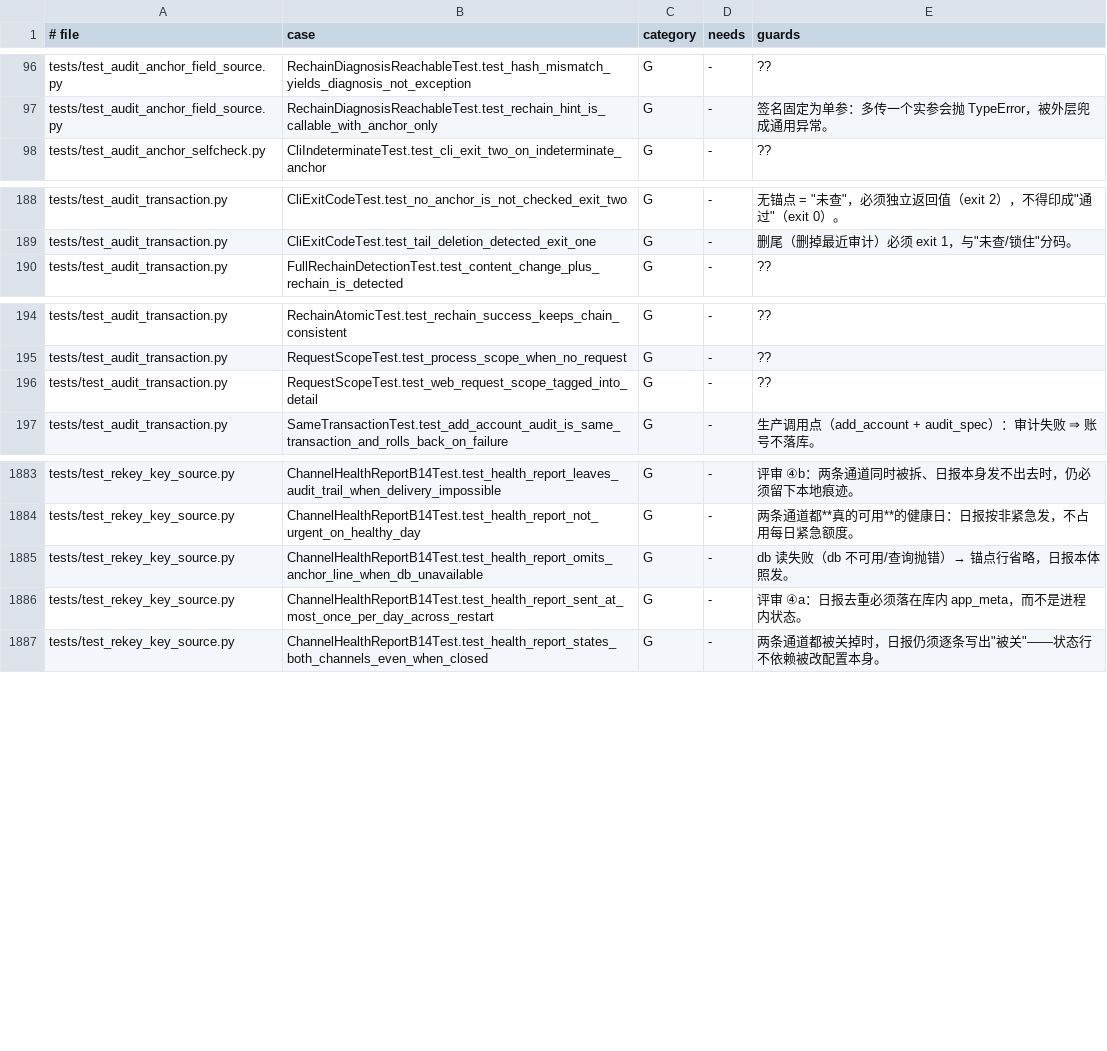
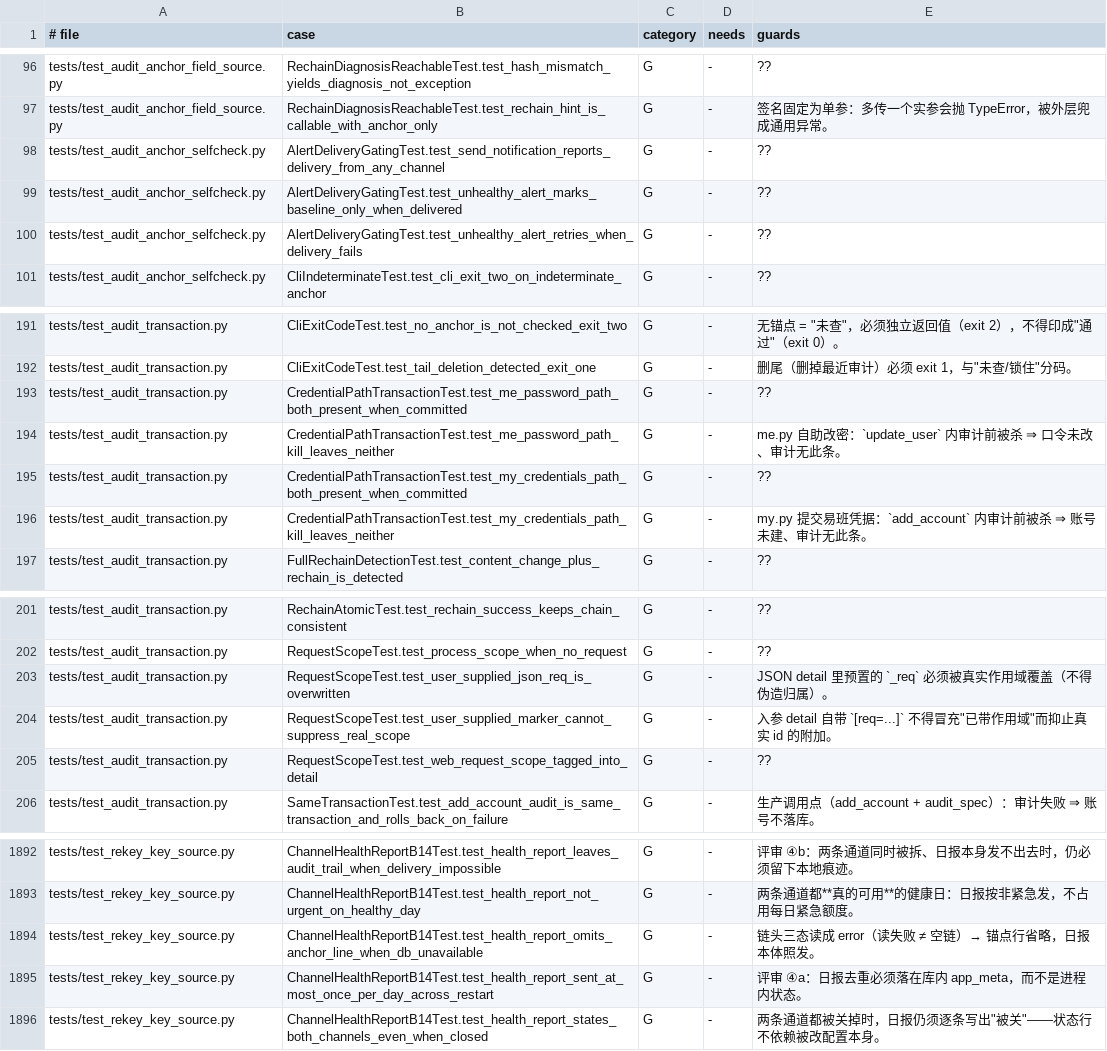
Before and after one commit to frostpolaris1/yiban-auto-sign, a TSV file: docs/dev/test-index.tsv, drawn as a sheet; only a part is shown, gaps mark what is left out.

Commit message:
fix(audit): 作用域标记消毒与文档订正（评审轮1）
detail 里用户可控的 [req=/_req 先消毒再附加真实作用域，消除伪造归属；补 JSON 超 200 字符的已知缺口说明；audit_unit 文档订正为测试/自定义组合入口；修复 channel_health 锚点行用例的过期打桩。

```diff
--- a/docs/dev/test-index.tsv
+++ b/docs/dev/test-index.tsv
@@ -97,2 +97,5 @@ tests/test_audit_anchor_field_source.py	RechainDiagnosisReachableTest.test_hash_
 tests/test_audit_anchor_field_source.py	RechainDiagnosisReachableTest.test_rechain_hint_is_callable_with_anchor_only	G	-	签名固定为单参：多传一个实参会抛 TypeError，被外层兜成通用异常。
+tests/test_audit_anchor_selfcheck.py	AlertDeliveryGatingTest.test_send_notification_reports_delivery_from_any_channel	G	-	??
+tests/test_audit_anchor_selfcheck.py	AlertDeliveryGatingTest.test_unhealthy_alert_marks_baseline_only_when_delivered	G	-	??
+tests/test_audit_anchor_selfcheck.py	AlertDeliveryGatingTest.test_unhealthy_alert_retries_when_delivery_fails	G	-	??
 tests/test_audit_anchor_selfcheck.py	CliIndeterminateTest.test_cli_exit_two_on_indeterminate_anchor	G	-	??
@@ -189,2 +192,6 @@ tests/test_audit_transaction.py	CliExitCodeTest.test_no_anchor_is_not_checked_ex
 tests/test_audit_transaction.py	CliExitCodeTest.test_tail_deletion_detected_exit_one	G	-	删尾（删掉最近审计）必须 exit 1，与"未查/锁住"分码。
+tests/test_audit_transaction.py	CredentialPathTransactionTest.test_me_password_path_both_present_when_committed	G	-	??
+tests/test_audit_transaction.py	CredentialPathTransactionTest.test_me_password_path_kill_leaves_neither	G	-	me.py 自助改密：`update_user` 内审计前被杀 ⇒ 口令未改、审计无此条。
+tests/test_audit_transaction.py	CredentialPathTransactionTest.test_my_credentials_path_both_present_when_committed	G	-	??
+tests/test_audit_transaction.py	CredentialPathTransactionTest.test_my_credentials_path_kill_leaves_neither	G	-	my.py 提交易班凭据：`add_account` 内审计前被杀 ⇒ 账号未建、审计无此条。
 tests/test_audit_transaction.py	FullRechainDetectionTest.test_content_change_plus_rechain_is_detected	G	-	??
@@ -195,2 +202,4 @@ tests/test_audit_transaction.py	RechainAtomicTest.test_rechain_success_keeps_cha
 tests/test_audit_transaction.py	RequestScopeTest.test_process_scope_when_no_request	G	-	??
+tests/test_audit_transaction.py	RequestScopeTest.test_user_supplied_json_req_is_overwritten	G	-	JSON detail 里预置的 `_req` 必须被真实作用域覆盖（不得伪造归属）。
+tests/test_audit_transaction.py	RequestScopeTest.test_user_supplied_marker_cannot_suppress_real_scope	G	-	入参 detail 自带 `[req=...]` 不得冒充"已带作用域"而抑止真实 id 的附加。
 tests/test_audit_transaction.py	RequestScopeTest.test_web_request_scope_tagged_into_detail	G	-	??
@@ -1884,3 +1893,3 @@ tests/test_rekey_key_source.py	ChannelHealthReportB14Test.test_health_report_lea
 tests/test_rekey_key_source.py	ChannelHealthReportB14Test.test_health_report_not_urgent_on_healthy_day	G	-	两条通道都**真的可用**的健康日：日报按非紧急发，不占用每日紧急额度。
-tests/test_rekey_key_source.py	ChannelHealthReportB14Test.test_health_report_omits_anchor_line_when_db_unavailable	G	-	db 读失败（db 不可用/查询抛错）→ 锚点行省略，日报本体照发。
+tests/test_rekey_key_source.py	ChannelHealthReportB14Test.test_health_report_omits_anchor_line_when_db_unavailable	G	-	链头三态读成 error（读失败 ≠ 空链）→ 锚点行省略，日报本体照发。
 tests/test_rekey_key_source.py	ChannelHealthReportB14Test.test_health_report_sent_at_most_once_per_day_across_restart	G	-	评审 ④a：日报去重必须落在库内 app_meta，而不是进程内状态。
```
Also changed, not shown: 2 other files.
